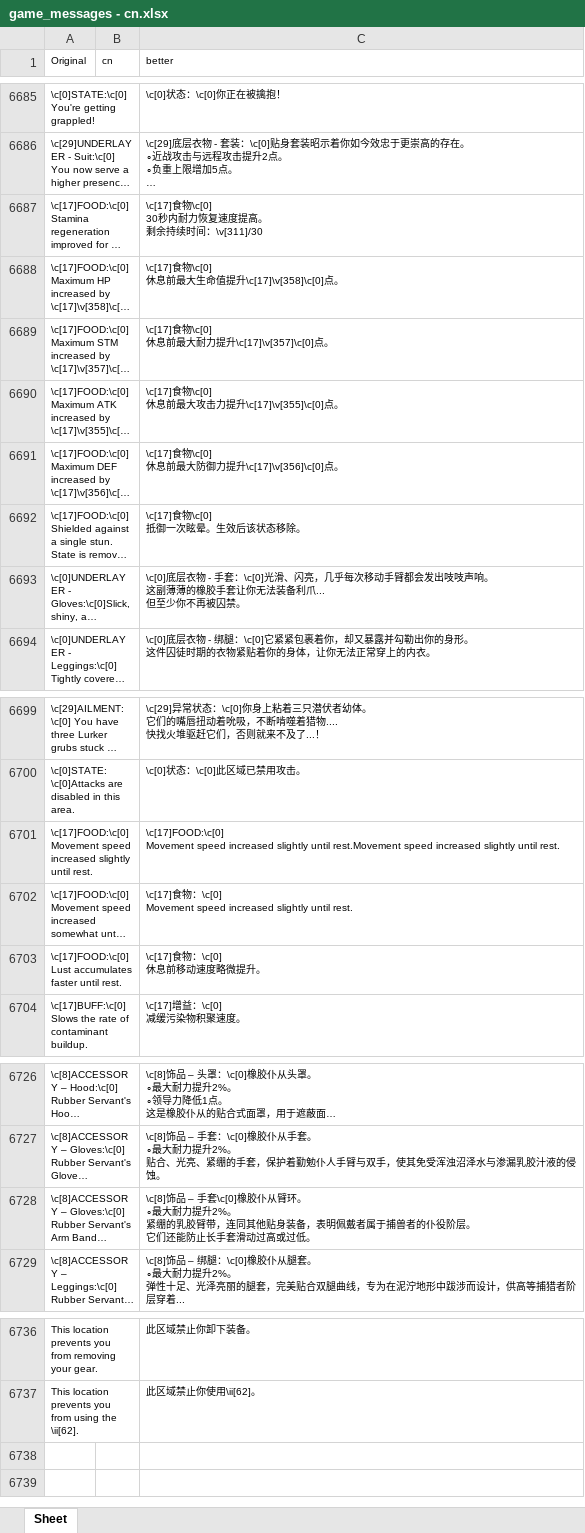
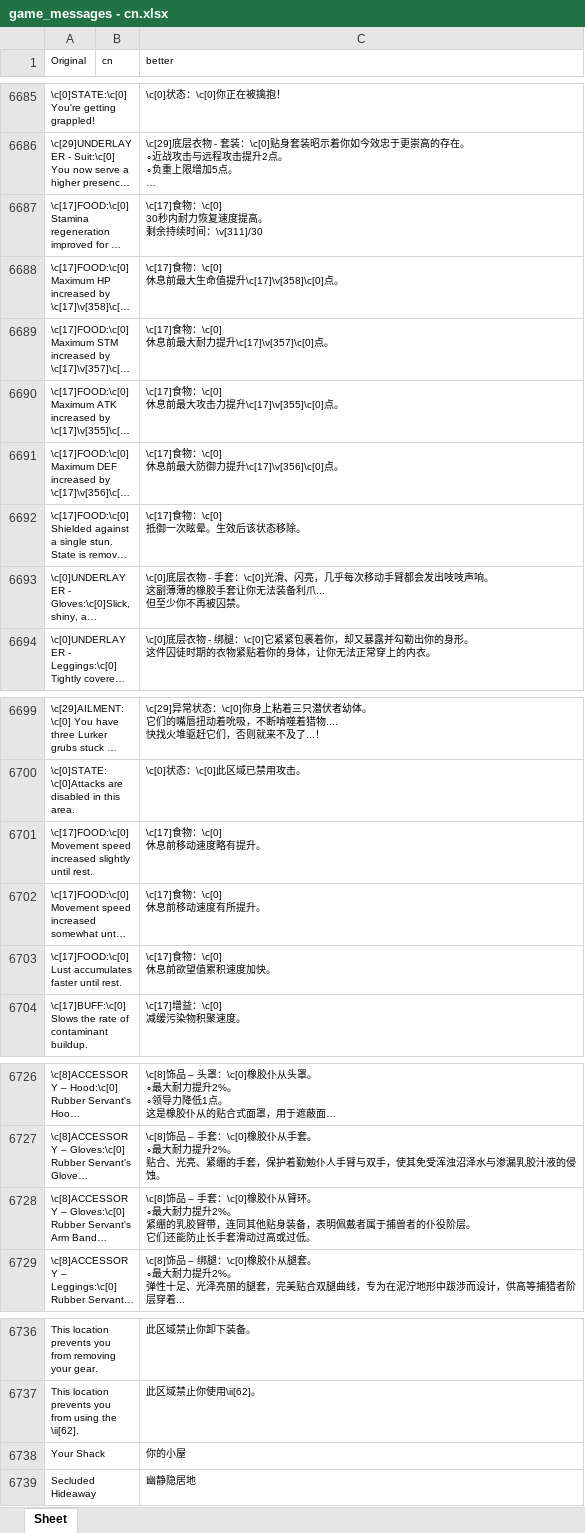
Before and after one commit to YLSH123/prowler-cn-localization, an Excel workbook: game_messages - cn.xlsx, sheet Sheet, drawn as a sheet; only a part is shown, gaps mark what is left out; long unchanged cells end in …; values as stored, in another font and other column widths than the file's, no borders; ↵ is a line break in a cell; the diff names each change by its address in the sheet, - before the commit and + after, or states it on an @@ line.

Commit message:
Update game_messages - cn.xlsx

```diff
--- a/game_messages - cn.xlsx (sheet Sheet)
+++ b/game_messages - cn.xlsx (sheet Sheet)
-C6687 (better): \c[17]食物\c[0] ↵ 30秒内…
+C6687 (better): \c[17]食物：\c[0] ↵ 30秒内…
-C6688 (better): \c[17]食物\c[0] ↵ 休息前最大生命值提升\c[17]\v[358]\c[0]点。
+C6688 (better): \c[17]食物：\c[0] ↵ 休息前最大生命值提升\c[17]\v[358]\c[0]点。
-C6689 (better): \c[17]食物\c[0] ↵ 休息前最大耐力提升\c[17]\v[357]\c[0]点。
+C6689 (better): \c[17]食物：\c[0] ↵ 休息前最大耐力提升\c[17]\v[357]\c[0]点。
-C6690 (better): \c[17]食物\c[0] ↵ 休息前最大攻击力提升\c[17]\v[355]\c[0]点。
+C6690 (better): \c[17]食物：\c[0] ↵ 休息前最大攻击力提升\c[17]\v[355]\c[0]点。
-C6691 (better): \c[17]食物\c[0] ↵ 休息前最大防御力提升\c[17]\v[356]\c[0]点。
+C6691 (better): \c[17]食物：\c[0] ↵ 休息前最大防御力提升\c[17]\v[356]\c[0]点。
-C6692 (better): \c[17]食物\c[0] ↵ 抵御一次眩晕。生效后该状态移除。
+C6692 (better): \c[17]食物：\c[0] ↵ 抵御一次眩晕。生效后该状态移除。
-C6701 (better): \c[17]FOOD:\c[0] ↵ Movement speed increased slightly until rest.Movement speed increased slightly until rest.
+C6701 (better): \c[17]食物：\c[0] ↵ 休息前移动速度略有提升。
-C6702 (better): \c[17]食物：\c[0] ↵ Movement speed increased slightly until rest.
+C6702 (better): \c[17]食物：\c[0] ↵ 休息前移动速度有所提升。
-C6703 (better): \c[17]食物：\c[0] ↵ 休息前移动速度略微提升。
+C6703 (better): \c[17]食物：\c[0] ↵ 休息前欲望值累积速度加快。
-C6728 (better): …– 手套\c[0]橡胶仆…
+C6728 (better): …– 手套：\c[0]橡胶仆…
+row 6738: Your Shack |  | 你的小屋
+row 6739: Secluded Hideaway |  | 幽静隐居地
```
